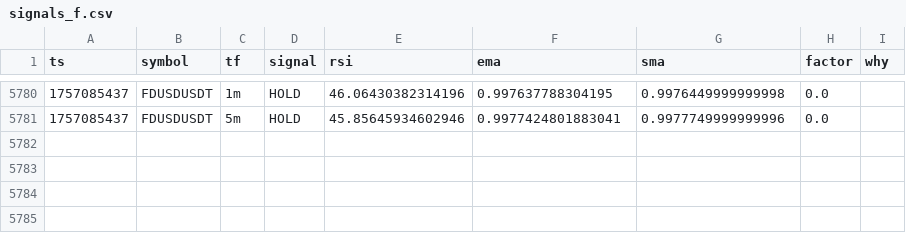
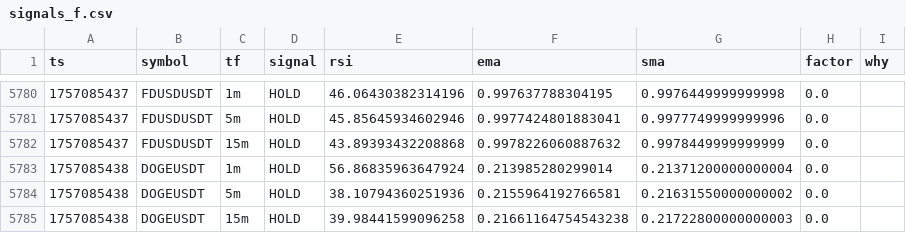
Before and after one commit to nicolasfoltzer77-tech/Scalp, a CSV file: var/dashboard/signals_f.csv, drawn as a sheet; only a part is shown, gaps mark what is left out; the diff names each change by its address in the sheet, - before the commit and + after, or states it on an @@ line.

```diff
--- a/var/dashboard/signals_f.csv
+++ b/var/dashboard/signals_f.csv
+row 5782: 1757085437 | FDUSDUSDT | 15m | HOLD | 43.89393432208868 | 0.9978226060887632 | 0.9978449999999999 | 0.0
+row 5783: 1757085438 | DOGEUSDT | 1m | HOLD | 56.86835963647924 | 0.213985280299014 | 0.21371200000000004 | 0.0
+row 5784: 1757085438 | DOGEUSDT | 5m | HOLD | 38.10794360251936 | 0.2155964192766581 | 0.21631550000000002 | 0.0
+row 5785: 1757085438 | DOGEUSDT | 15m | HOLD | 39.98441599096258 | 0.21661164754543238 | 0.21722800000000003 | 0.0
```
Also changed, not shown: 1 other file.
